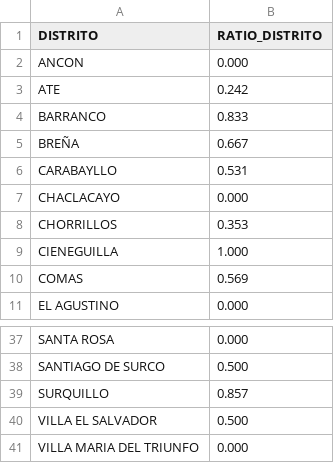
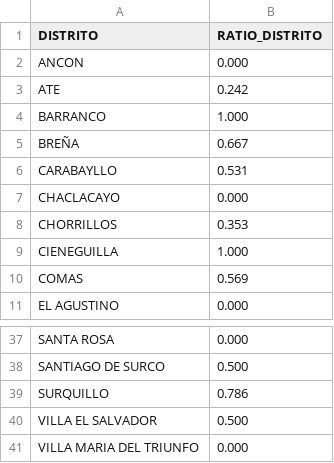
Before and after one commit to actransparencia-monitoreo/mapa-cobertura-lima, a CSV file: data/mapa_distritos.csv, drawn as a sheet; only a part is shown, gaps mark what is left out.

Commit message:
datos: 226/120/127/22 sobre 495 locales · 2026-09-29 20:04 (MOTOR)

```diff
--- a/data/mapa_distritos.csv
+++ b/data/mapa_distritos.csv
@@ -3,3 +3,3 @@ ANCON,0.000
 ATE,0.242
-BARRANCO,0.833
+BARRANCO,1.000
 BREÑA,0.667
@@ -38,3 +38,3 @@ SANTA ROSA,0.000
 SANTIAGO DE SURCO,0.500
-SURQUILLO,0.857
+SURQUILLO,0.786
 VILLA EL SALVADOR,0.500
```
